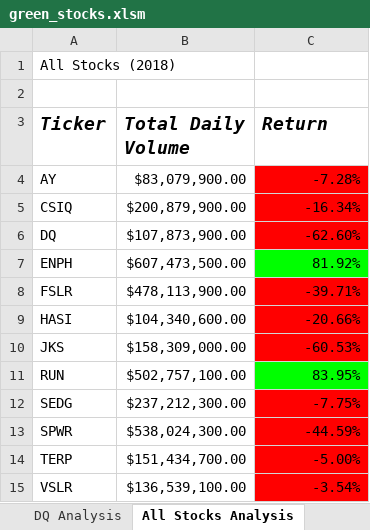
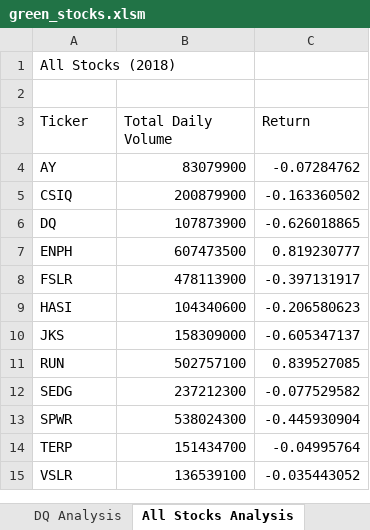
Before and after one commit to sohyunc/stocks-analysis, an Excel workbook: green_stocks.xlsm, sheet All Stocks Analysis, drawn as a sheet; values as stored, in another font and other column widths than the file's, no borders; charts and pictures not drawn; the diff names each change by its address in the sheet, - before the commit and + after, or states it on an @@ line.

Commit message:
Add files via upload

```diff
--- a/green_stocks.xlsm (sheet All Stocks Analysis)
+++ b/green_stocks.xlsm (sheet All Stocks Analysis)
@@ A3:C3 bold: on → off, italic: on → off, text size: smaller @@
-B4 (Total Daily Volume): $83,079,900.00
+B4 (Total Daily Volume): 83079900
-C4 (Return): -7.28%
+C4 (Return): -0.07284762
-C4:C6 fill: #FF0000
+C4:C6 fill: none
-B5 (Total Daily Volume): $200,879,900.00
+B5 (Total Daily Volume): 200879900
-C5 (Return): -16.34%
+C5 (Return): -0.163360502
-B6 (Total Daily Volume): $107,873,900.00
+B6 (Total Daily Volume): 107873900
-C6 (Return): -62.60%
+C6 (Return): -0.626018865
-B7 (Total Daily Volume): $607,473,500.00
+B7 (Total Daily Volume): 607473500
-C7 (Return): 81.92%
+C7 (Return): 0.819230777
-C7 fill: #00FF00
+C7 fill: none
-B8 (Total Daily Volume): $478,113,900.00
+B8 (Total Daily Volume): 478113900
-C8 (Return): -39.71%
+C8 (Return): -0.397131917
-C8:C10 fill: #FF0000
+C8:C10 fill: none
-B9 (Total Daily Volume): $104,340,600.00
+B9 (Total Daily Volume): 104340600
-C9 (Return): -20.66%
+C9 (Return): -0.206580623
-B10 (Total Daily Volume): $158,309,000.00
+B10 (Total Daily Volume): 158309000
-C10 (Return): -60.53%
+C10 (Return): -0.605347137
-B11 (Total Daily Volume): $502,757,100.00
+B11 (Total Daily Volume): 502757100
-C11 (Return): 83.95%
+C11 (Return): 0.839527085
-C11 fill: #00FF00
+C11 fill: none
-B12 (Total Daily Volume): $237,212,300.00
+B12 (Total Daily Volume): 237212300
-C12 (Return): -7.75%
+C12 (Return): -0.077529582
-C12:C15 fill: #FF0000
+C12:C15 fill: none
-B13 (Total Daily Volume): $538,024,300.00
+B13 (Total Daily Volume): 538024300
-C13 (Return): -44.59%
+C13 (Return): -0.445930904
-B14 (Total Daily Volume): $151,434,700.00
+B14 (Total Daily Volume): 151434700
-C14 (Return): -5.00%
+C14 (Return): -0.04995764
-B15 (Total Daily Volume): $136,539,100.00
+B15 (Total Daily Volume): 136539100
-C15 (Return): -3.54%
+C15 (Return): -0.035443052
```
Also changed, not shown: sheet DQ Analysis, charts or pictures.
